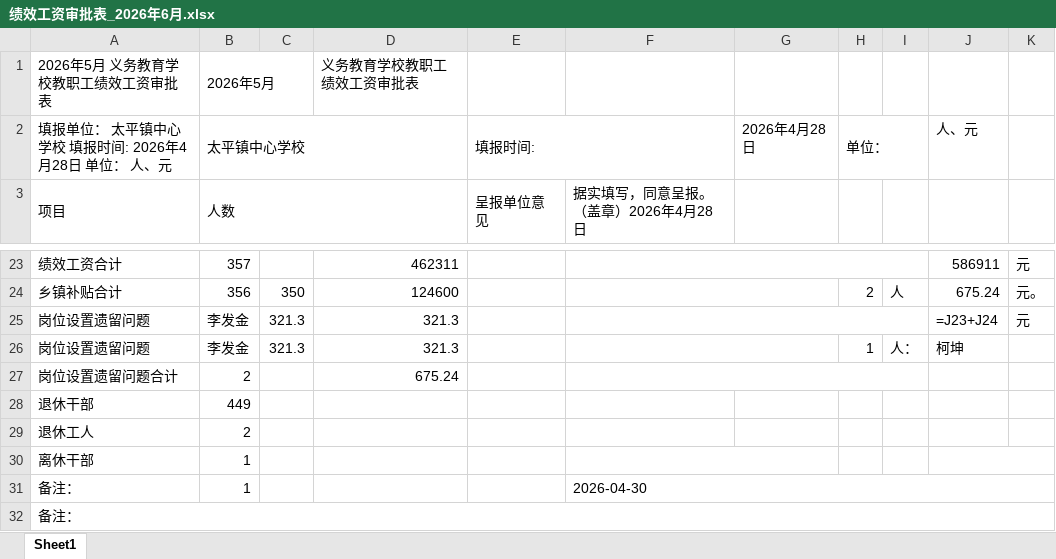
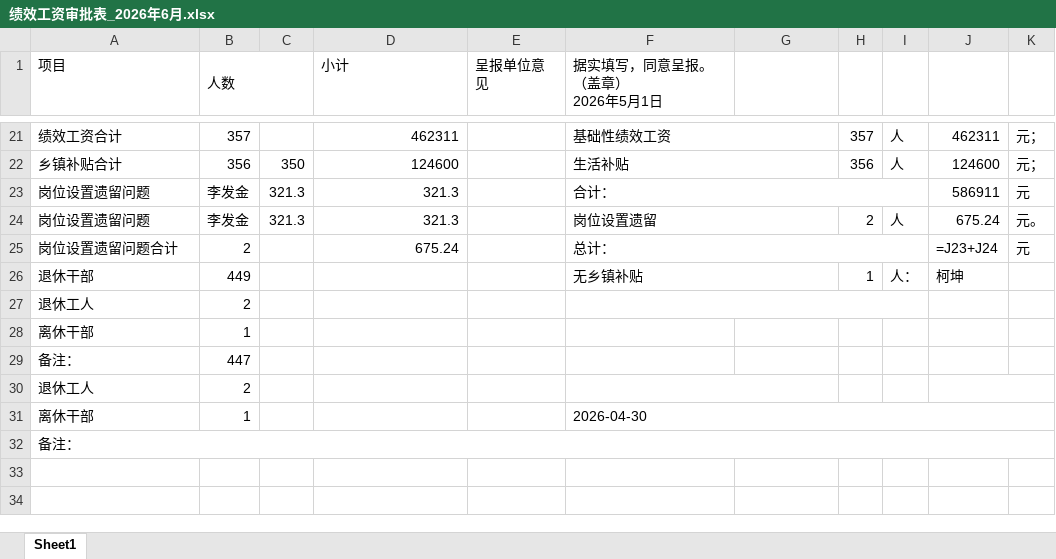
Before and after one commit to kaixinone1/erp_education_system, an Excel workbook: tp_education_system/backend/services/exports/绩效工资审批表_2026年6月.xlsx, sheet Sheet1, drawn as a sheet; only a part is shown, gaps mark what is left out; values as stored, in another font and other column widths than the file's, no cell formats; formulas without a stored value are shown as written; removed rows and columns are numbered as before the commit, all else as after; ↵ is a line break in a cell; the diff covers the shown part only; the diff names each change by its address in the sheet, - before the commit and + after, or states it on an @@ line.

```diff
--- a/tp_education_system/backend/services/exports/绩效工资审批表_2026年6月.xlsx (sheet Sheet1)
+++ b/tp_education_system/backend/services/exports/绩效工资审批表_2026年6月.xlsx (sheet Sheet1)
-row 1: 2026年5月 义务教育学校教职工绩效工资审批表 | 2026年5月 |  | 义务教育学校教职工绩效工资审批表
-row 2: 填报单位： 太平镇中心学校 填报时间: 2026年4月28日 单位： 人、元 | 太平镇中心学校 |  |  | 填报时间: |  | 2026年4月28日 | 单位： |  | 人、元
-A3:A4 merged
-B3:D3 merged
+B1:C1 merged
-D1: (empty)
+D1: 小计
-E3:E10 merged
-F1: 据实填写，同意呈报。（盖章）2026年4月28日
+F1: 据实填写，同意呈报。 ↵ （盖章） ↵ 2026年5月1日
-F21 (据实填写，同意呈报。 （盖章） 2026年5月1日): (empty)
+F21 (据实填写，同意呈报。 （盖章） 2026年5月1日): 基础性绩效工资
-F23:I23 merged
+F21:G21 merged
-H21: (empty)
+H21: 357
-I21: (empty)
+I21: 人
-J21: 586911
+J21: 462311
-K21: 元
+K21: 元；
-F22 (据实填写，同意呈报。 （盖章） 2026年5月1日): (empty)
+F22 (据实填写，同意呈报。 （盖章） 2026年5月1日): 生活补贴
-H22: 2
+H22: 356
-J22: 675.24
+J22: 124600
-K22: 元。
+K22: 元；
-F23 (据实填写，同意呈报。 （盖章） 2026年5月1日): (empty)
+F23 (据实填写，同意呈报。 （盖章） 2026年5月1日): 合计：
-J23: =J23+J24
+J23: 586911
-F24 (据实填写，同意呈报。 （盖章） 2026年5月1日): (empty)
+F24 (据实填写，同意呈报。 （盖章） 2026年5月1日): 岗位设置遗留
-H24: 1
+H24: 2
-I24: 人：
+I24: 人
-J24: 柯坤
+J24: 675.24
-K24: (empty)
+K24: 元。
-F25 (据实填写，同意呈报。 （盖章） 2026年5月1日): (empty)
+F25 (据实填写，同意呈报。 （盖章） 2026年5月1日): 总计：
-J25: (empty)
+J25: =J23+J24
-K25: (empty)
+K25: 元
-F26 (据实填写，同意呈报。 （盖章） 2026年5月1日): (empty)
+F26 (据实填写，同意呈报。 （盖章） 2026年5月1日): 无乡镇补贴
+F26:G26 merged
-H26: (empty)
+H26: 1
-I26: (empty)
+I26: 人：
-J26: (empty)
+J26: 柯坤
+F27:I27 merged
-F30:G30 merged
-J30:K30 merged
+row 29: 备注： | 447
+row 30: 退休工人 | 2
-A31 (项目): 备注：
+A31 (项目): 离休干部
```
Also changed, not shown: 3 added rows, 3 removed rows, 21 edited cells and merged cells elsewhere in this sheet, cell formats, 3 other files.
